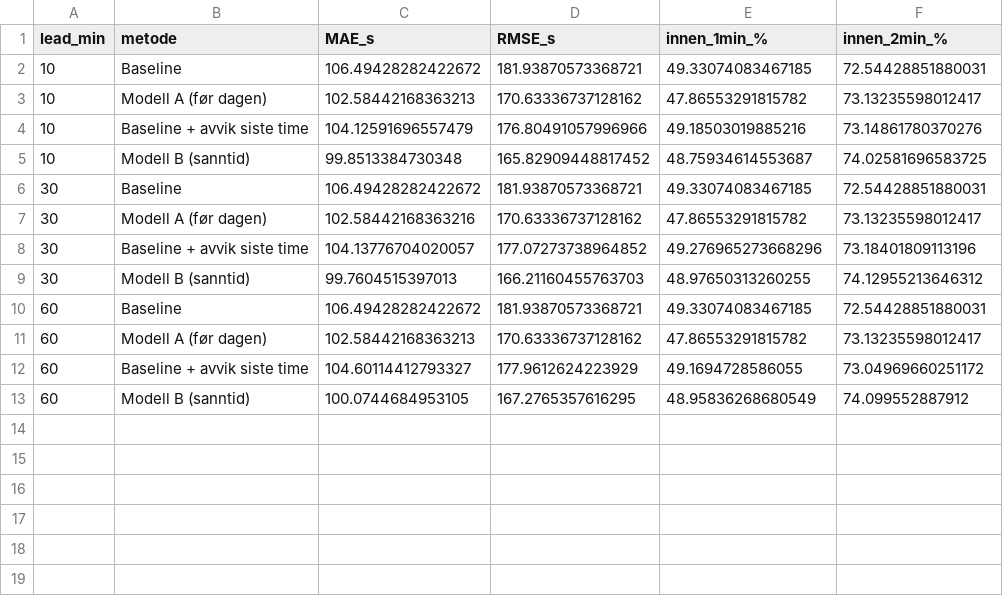
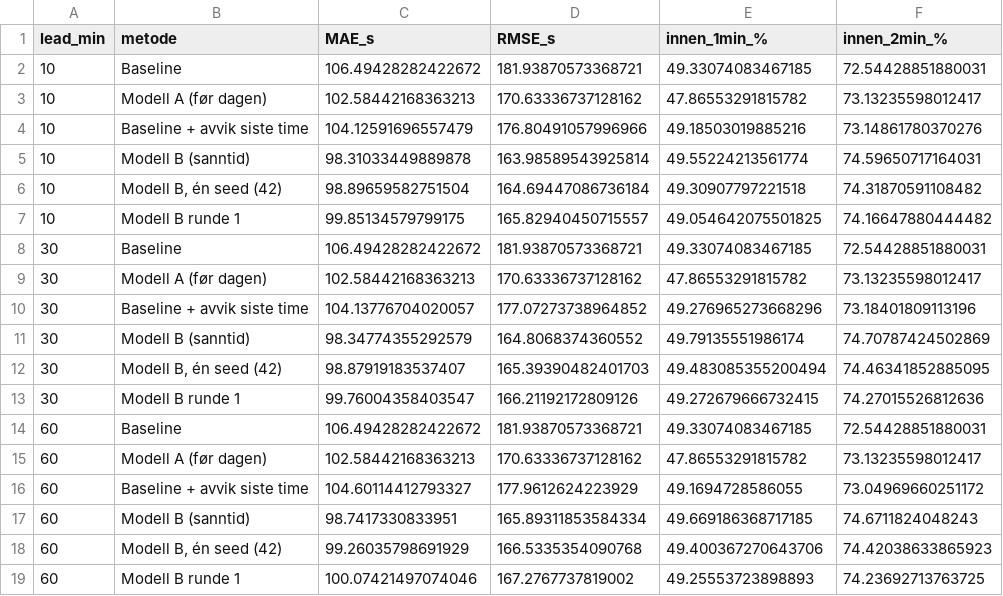
Before and after one commit to jeghetermats/bussforsinkelser-trondheim, a CSV file: reports/rt_results.csv, drawn as a sheet.

Commit message:
train_rt.py: seed-snitt for B og sammenligning med runde 1
B runde 2, snitt av 3 seeds: 98,3 s ved 30 min.

```diff
--- a/reports/rt_results.csv
+++ b/reports/rt_results.csv
@@ -4,7 +4,11 @@ lead_min,metode,MAE_s,RMSE_s,innen_1min_%,innen_2min_%
 10,Baseline + avvik siste time,104.12591696557479,176.80491057996966,49.18503019885216,73.14861780370276
-10,Modell B (sanntid),99.8513384730348,165.82909448817452,48.75934614553687,74.02581696583725
+10,Modell B (sanntid),98.31033449889878,163.98589543925814,49.55224213561774,74.59650717164031
+10,"Modell B, én seed (42)",98.89659582751504,164.69447086736184,49.30907797221518,74.31870591108482
+10,Modell B runde 1,99.85134579799175,165.82940450715557,49.054642075501825,74.16647880444482
 30,Baseline,106.49428282422672,181.93870573368721,49.33074083467185,72.54428851880031
-30,Modell A (før dagen),102.58442168363216,170.63336737128162,47.86553291815782,73.13235598012417
+30,Modell A (før dagen),102.58442168363213,170.63336737128162,47.86553291815782,73.13235598012417
 30,Baseline + avvik siste time,104.13776704020057,177.07273738964852,49.276965273668296,73.18401809113196
-30,Modell B (sanntid),99.7604515397013,166.21160455763703,48.97650313260255,74.12955213646312
+30,Modell B (sanntid),98.34774355292579,164.8068374360552,49.79135551986174,74.70787424502869
+30,"Modell B, én seed (42)",98.87919183537407,165.39390482401703,49.483085355200494,74.46341852885095
+30,Modell B runde 1,99.76004358403547,166.21192172809126,49.272679666732415,74.27015526812636
 60,Baseline,106.49428282422672,181.93870573368721,49.33074083467185,72.54428851880031
@@ -12,2 +16,4 @@ lead_min,metode,MAE_s,RMSE_s,innen_1min_%,innen_2min_%
 60,Baseline + avvik siste time,104.60114412793327,177.9612624223929,49.1694728586055,73.04969660251172
-60,Modell B (sanntid),100.0744684953105,167.2765357616295,48.95836268680549,74.099552887912
+60,Modell B (sanntid),98.7417330833951,165.89311853584334,49.669186368717185,74.6711824048243
+60,"Modell B, én seed (42)",99.26035798691929,166.5335354090768,49.400367270643706,74.42038633865923
+60,Modell B runde 1,100.07421497074046,167.2767737819002,49.25553723898893,74.23692713763725
```
Also changed, not shown: reports/rt_feature_importance.csv, 4 other files.
